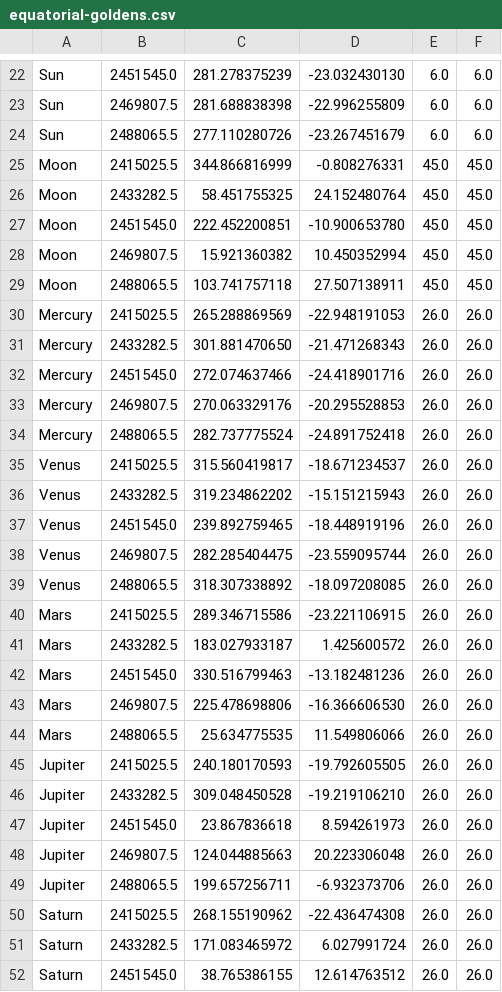
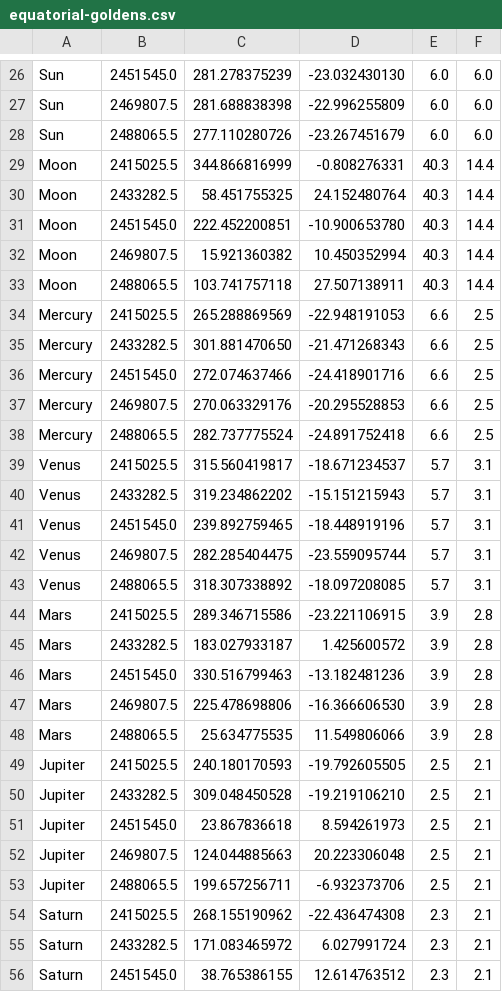
Before and after one commit to rahulmutt/pleiades, a CSV file: crates/pleiades-validate/data/equatorial-goldens.csv, drawn as a sheet; only a part is shown, gaps mark what is left out; the diff covers the shown part only.

```diff
--- a/crates/pleiades-validate/data/equatorial-goldens.csv
+++ b/crates/pleiades-validate/data/equatorial-goldens.csv
@@ -24,29 +28,29 @@ Sun,2469807.5,281.688838398,-22.996255809,6.0,6.0
 Sun,2488065.5,277.110280726,-23.267451679,6.0,6.0
-Moon,2415025.5,344.866816999,-0.808276331,45.0,45.0
-Moon,2433282.5,58.451755325,24.152480764,45.0,45.0
-Moon,2451545.0,222.452200851,-10.900653780,45.0,45.0
-Moon,2469807.5,15.921360382,10.450352994,45.0,45.0
-Moon,2488065.5,103.741757118,27.507138911,45.0,45.0
-Mercury,2415025.5,265.288869569,-22.948191053,26.0,26.0
-Mercury,2433282.5,301.881470650,-21.471268343,26.0,26.0
-Mercury,2451545.0,272.074637466,-24.418901716,26.0,26.0
-Mercury,2469807.5,270.063329176,-20.295528853,26.0,26.0
-Mercury,2488065.5,282.737775524,-24.891752418,26.0,26.0
-Venus,2415025.5,315.560419817,-18.671234537,26.0,26.0
-Venus,2433282.5,319.234862202,-15.151215943,26.0,26.0
-Venus,2451545.0,239.892759465,-18.448919196,26.0,26.0
-Venus,2469807.5,282.285404475,-23.559095744,26.0,26.0
-Venus,2488065.5,318.307338892,-18.097208085,26.0,26.0
-Mars,2415025.5,289.346715586,-23.221106915,26.0,26.0
-Mars,2433282.5,183.027933187,1.425600572,26.0,26.0
-Mars,2451545.0,330.516799463,-13.182481236,26.0,26.0
-Mars,2469807.5,225.478698806,-16.366606530,26.0,26.0
-Mars,2488065.5,25.634775535,11.549806066,26.0,26.0
-Jupiter,2415025.5,240.180170593,-19.792605505,26.0,26.0
-Jupiter,2433282.5,309.048450528,-19.219106210,26.0,26.0
-Jupiter,2451545.0,23.867836618,8.594261973,26.0,26.0
-Jupiter,2469807.5,124.044885663,20.223306048,26.0,26.0
-Jupiter,2488065.5,199.657256711,-6.932373706,26.0,26.0
-Saturn,2415025.5,268.155190962,-22.436474308,26.0,26.0
-Saturn,2433282.5,171.083465972,6.027991724,26.0,26.0
-Saturn,2451545.0,38.765386155,12.614763512,26.0,26.0
+Moon,2415025.5,344.866816999,-0.808276331,40.3,14.4
+Moon,2433282.5,58.451755325,24.152480764,40.3,14.4
+Moon,2451545.0,222.452200851,-10.900653780,40.3,14.4
+Moon,2469807.5,15.921360382,10.450352994,40.3,14.4
+Moon,2488065.5,103.741757118,27.507138911,40.3,14.4
+Mercury,2415025.5,265.288869569,-22.948191053,6.6,2.5
+Mercury,2433282.5,301.881470650,-21.471268343,6.6,2.5
+Mercury,2451545.0,272.074637466,-24.418901716,6.6,2.5
+Mercury,2469807.5,270.063329176,-20.295528853,6.6,2.5
+Mercury,2488065.5,282.737775524,-24.891752418,6.6,2.5
+Venus,2415025.5,315.560419817,-18.671234537,5.7,3.1
+Venus,2433282.5,319.234862202,-15.151215943,5.7,3.1
+Venus,2451545.0,239.892759465,-18.448919196,5.7,3.1
+Venus,2469807.5,282.285404475,-23.559095744,5.7,3.1
+Venus,2488065.5,318.307338892,-18.097208085,5.7,3.1
+Mars,2415025.5,289.346715586,-23.221106915,3.9,2.8
+Mars,2433282.5,183.027933187,1.425600572,3.9,2.8
+Mars,2451545.0,330.516799463,-13.182481236,3.9,2.8
+Mars,2469807.5,225.478698806,-16.366606530,3.9,2.8
+Mars,2488065.5,25.634775535,11.549806066,3.9,2.8
+Jupiter,2415025.5,240.180170593,-19.792605505,2.5,2.1
+Jupiter,2433282.5,309.048450528,-19.219106210,2.5,2.1
+Jupiter,2451545.0,23.867836618,8.594261973,2.5,2.1
+Jupiter,2469807.5,124.044885663,20.223306048,2.5,2.1
+Jupiter,2488065.5,199.657256711,-6.932373706,2.5,2.1
+Saturn,2415025.5,268.155190962,-22.436474308,2.3,2.1
+Saturn,2433282.5,171.083465972,6.027991724,2.3,2.1
+Saturn,2451545.0,38.765386155,12.614763512,2.3,2.1
```
Also changed, not shown: 6 added rows, 2 removed rows and 35 edited cells elsewhere in this file, crates/pleiades-validate/data/apparent-goldens.csv, 6 other files.
